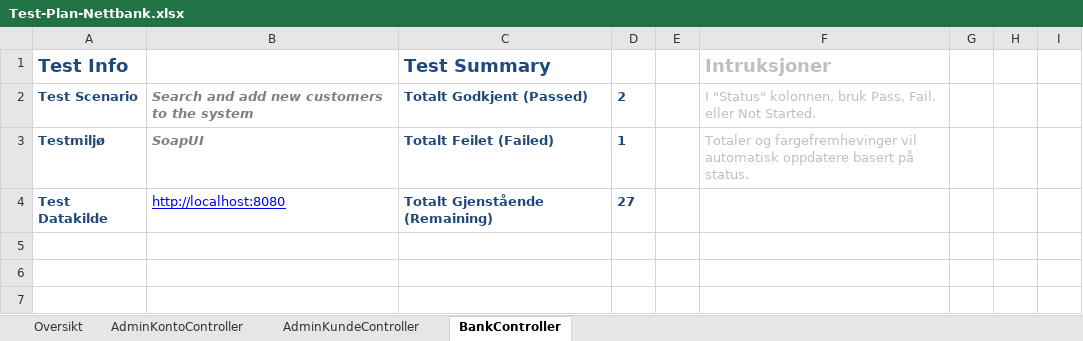
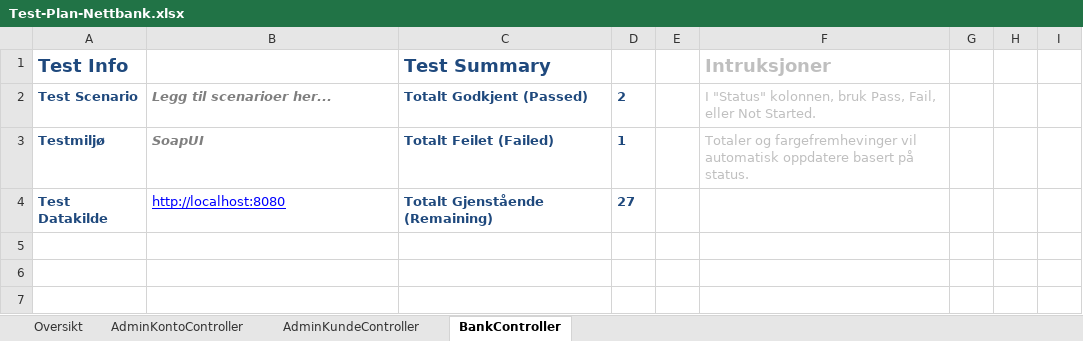
Before and after one commit to ElzatArkin0128/ADTS2310-Nettbank, an Excel workbook: Test-Plan-Nettbank.xlsx, sheet BankController, drawn as a sheet; only a part is shown; values as stored, in another font and other column widths than the file's, no borders; conditional formats and table styles not drawn; the diff names each change by its address in the sheet, - before the commit and + after, or states it on an @@ line.

Commit message:
Oppdatert excel-ark med logg: AdminKontoController fanen. Oppdatert navn på test-case i SoapUI.

```diff
--- a/Test-Plan-Nettbank.xlsx (sheet BankController)
+++ b/Test-Plan-Nettbank.xlsx (sheet BankController)
-B2: Search and add new customers to the system
+B2: Legg til scenarioer her...
```
Also changed, not shown: sheet AdminKontoController, sheet Oversikt, sheet AdminKundeController, 1 other file.
